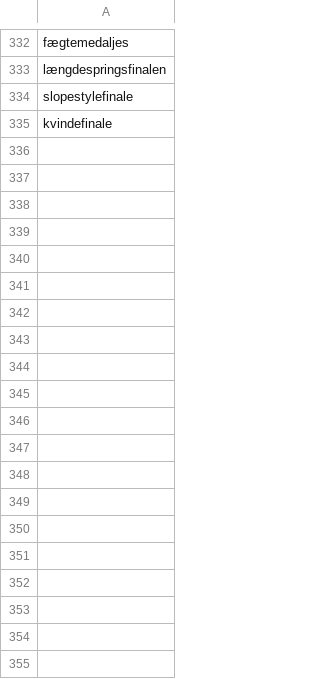
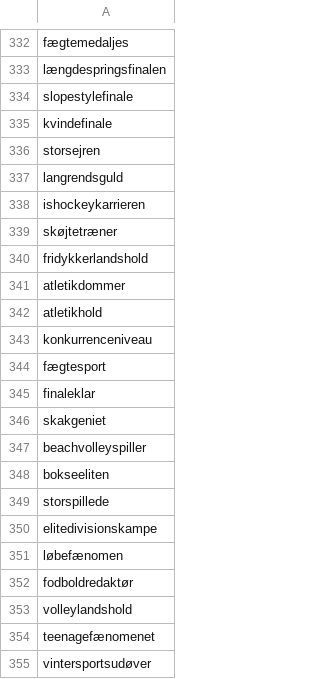
Before and after one commit to senner007/Sports-Block, a CSV file: sport_lingo.csv, drawn as a sheet; only a part is shown, gaps mark what is left out; the diff covers the shown part only; the diff names each change by its address in the sheet, - before the commit and + after, or states it on an @@ line.

```diff
--- a/sport_lingo.csv
+++ b/sport_lingo.csv
+row 336: storsejren
+row 337: langrendsguld
+row 338: ishockeykarrieren
+row 339: skøjtetræner
+row 340: fridykkerlandshold
+row 341: atletikdommer
+row 342: atletikhold
+row 343: konkurrenceniveau
+row 344: fægtesport
+row 345: finaleklar
+row 346: skakgeniet
+row 347: beachvolleyspiller
+row 348: bokseeliten
+row 349: storspillede
+row 350: elitedivisionskampe
+row 351: løbefænomen
+row 352: fodboldredaktør
+row 353: volleylandshold
+row 354: teenagefænomenet
+row 355: vintersportsudøver
```
Also changed, not shown: 38 added rows elsewhere in this file, meta.tsv, 6 other files.
